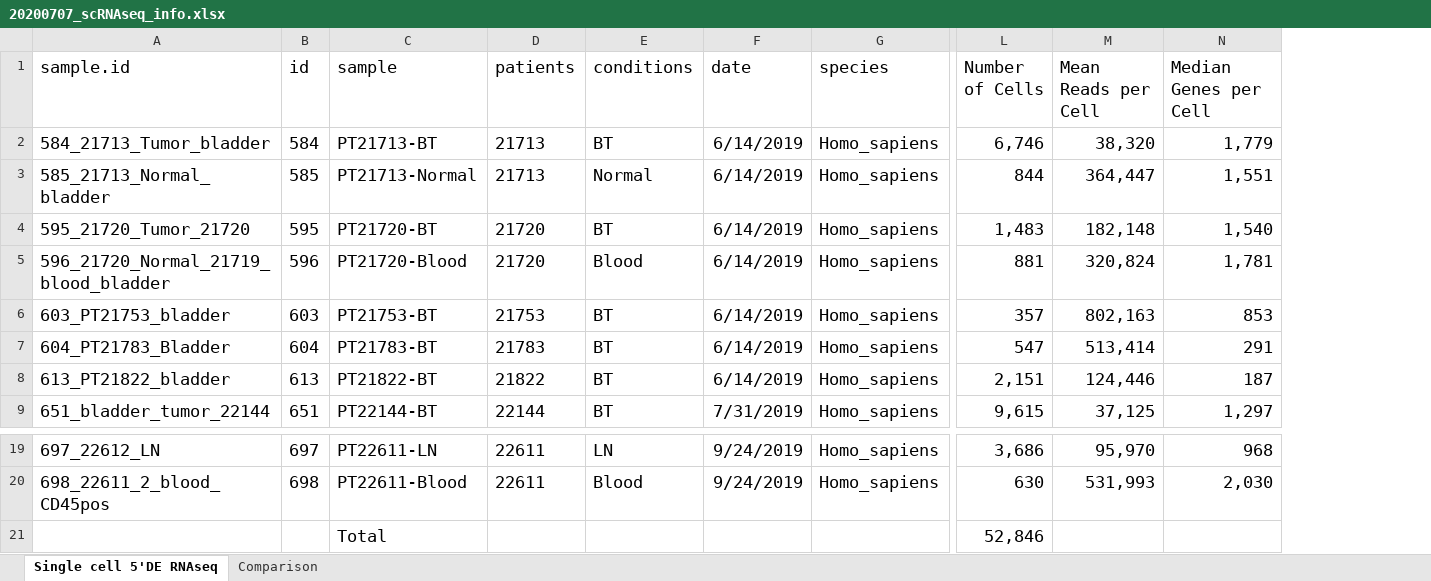
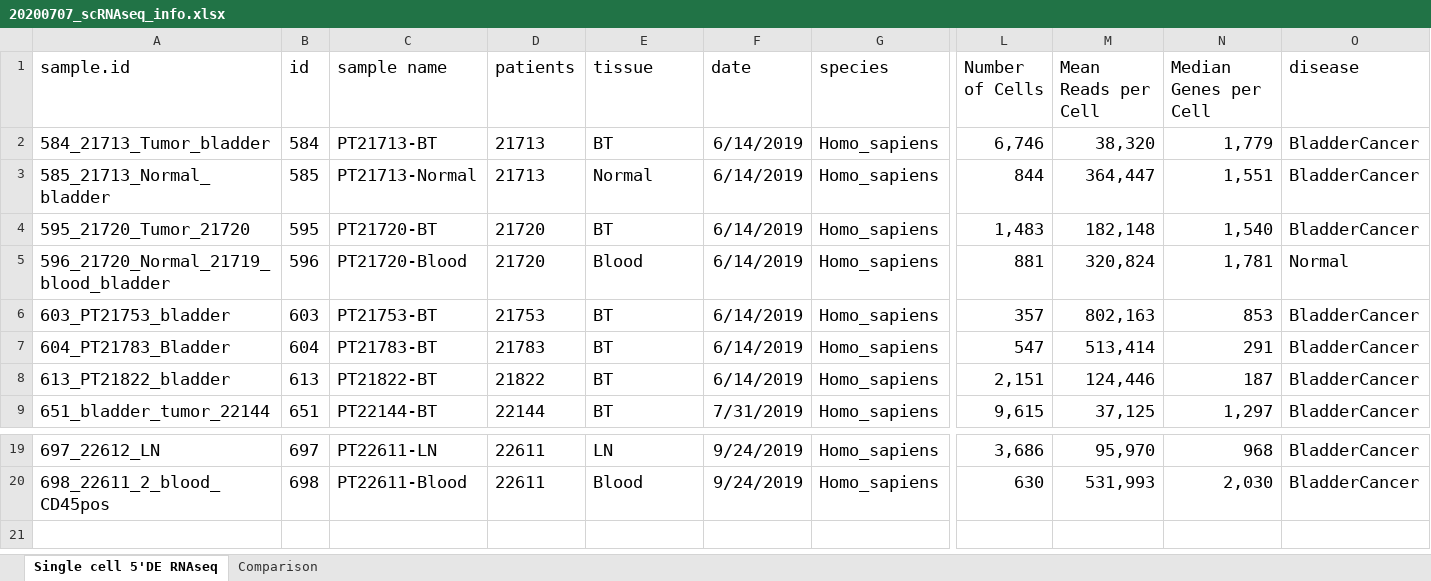
Before and after one commit to nyuhuyang/scRNAseq-BladderCancerImmune, an Excel workbook: doc/20200707_scRNAseq_info.xlsx, sheet Single cell 5'DE RNAseq, drawn as a sheet; only a part is shown, gaps mark what is left out; values as stored, in another font and other column widths than the file's, no borders; removed rows and columns are numbered as before the commit, all else as after; rows hold the shown columns only; the diff names each change by its address in the sheet, - before the commit and + after, or states it on an @@ line.

```diff
--- a/doc/20200707_scRNAseq_info.xlsx (sheet Single cell 5'DE RNAseq)
+++ b/doc/20200707_scRNAseq_info.xlsx (sheet Single cell 5'DE RNAseq)
+column O (disease), rows 2-9: BladderCancer | BladderCancer | BladderCancer | Normal | BladderCancer | BladderCancer | BladderCancer | BladderCancer; rows 19-20: BladderCancer | BladderCancer
-C1: sample
+C1: sample name
-E1: conditions
+E1: tissue
-row 21:  |  | Total |  |  |  |  | 52,846
```
Also changed, not shown: 3 other files.
